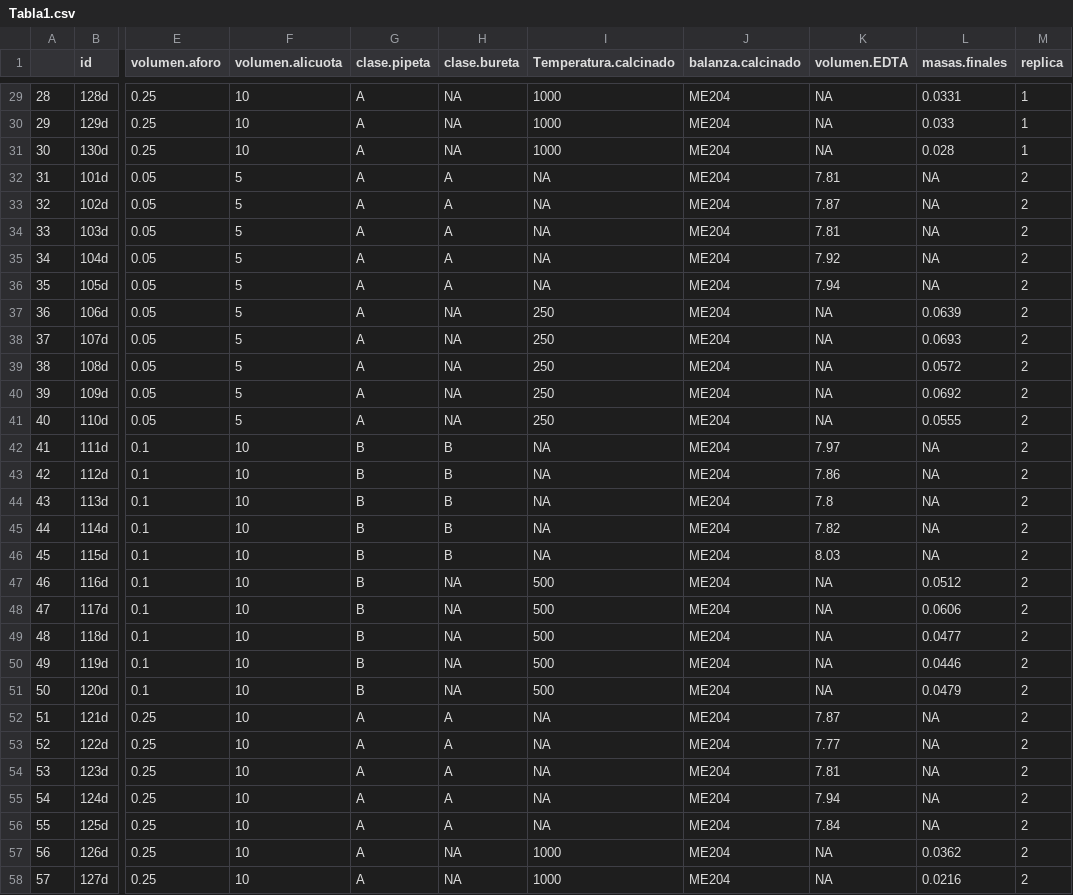
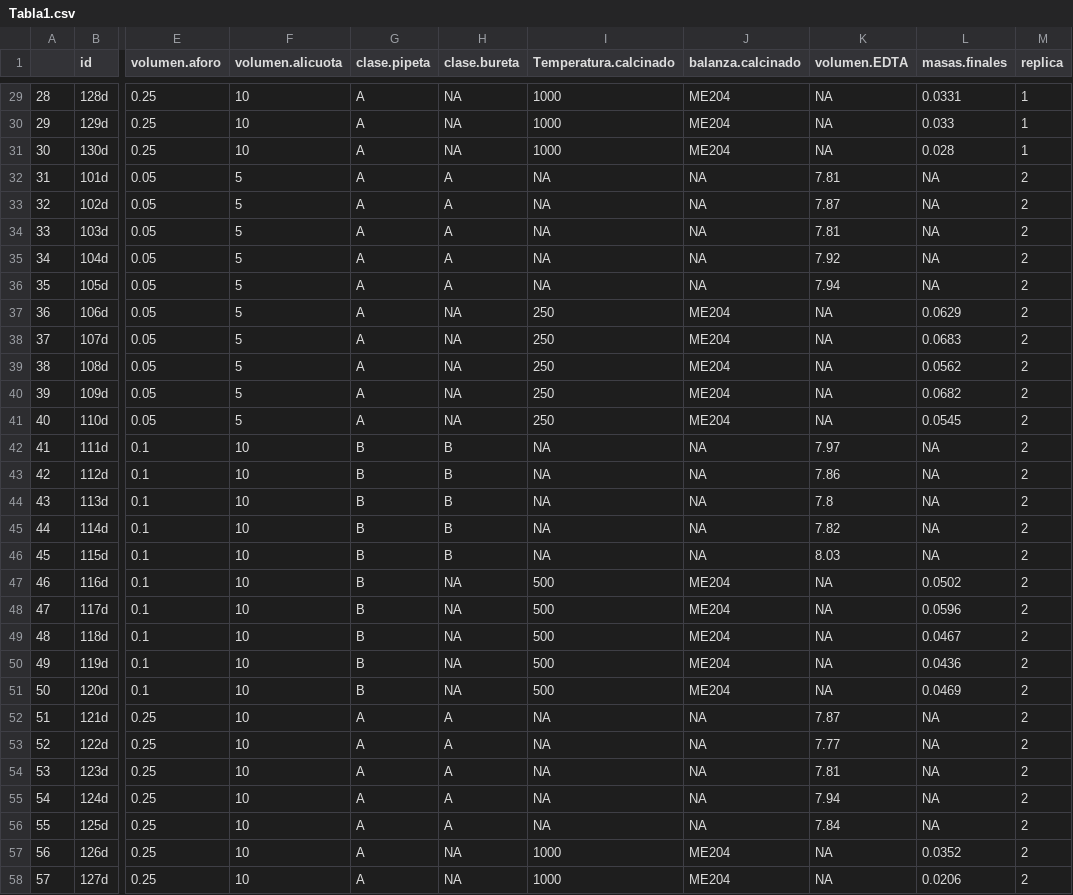
Before and after one commit to afbeltranr/TablasExamen, a CSV file: Tabla1.csv, drawn as a sheet; only a part is shown, gaps mark what is left out; the diff covers the shown part only; the diff names each change by its address in the sheet, - before the commit and + after, or states it on an @@ line.

```diff
--- a/Tabla1.csv
+++ b/Tabla1.csv
-J32:J36 (balanza.calcinado): ME204
+J32:J36 (balanza.calcinado): NA
-L37 (masas.finales): 0.0639
+L37 (masas.finales): 0.0629
-L38 (masas.finales): 0.0693
+L38 (masas.finales): 0.0683
-L39 (masas.finales): 0.0572
+L39 (masas.finales): 0.0562
-L40 (masas.finales): 0.0692
+L40 (masas.finales): 0.0682
-L41 (masas.finales): 0.0555
+L41 (masas.finales): 0.0545
-J42:J46 (balanza.calcinado): ME204
+J42:J46 (balanza.calcinado): NA
-L47 (masas.finales): 0.0512
+L47 (masas.finales): 0.0502
-L48 (masas.finales): 0.0606
+L48 (masas.finales): 0.0596
-L49 (masas.finales): 0.0477
+L49 (masas.finales): 0.0467
-L50 (masas.finales): 0.0446
+L50 (masas.finales): 0.0436
-L51 (masas.finales): 0.0479
+L51 (masas.finales): 0.0469
-J52:J56 (balanza.calcinado): ME204
+J52:J56 (balanza.calcinado): NA
-L57 (masas.finales): 0.0362
+L57 (masas.finales): 0.0352
-L58 (masas.finales): 0.0216
+L58 (masas.finales): 0.0206
```
Also changed, not shown: 48 edited cells elsewhere in this file, Tabla10.csv, Tabla2.csv, 7 other files.
